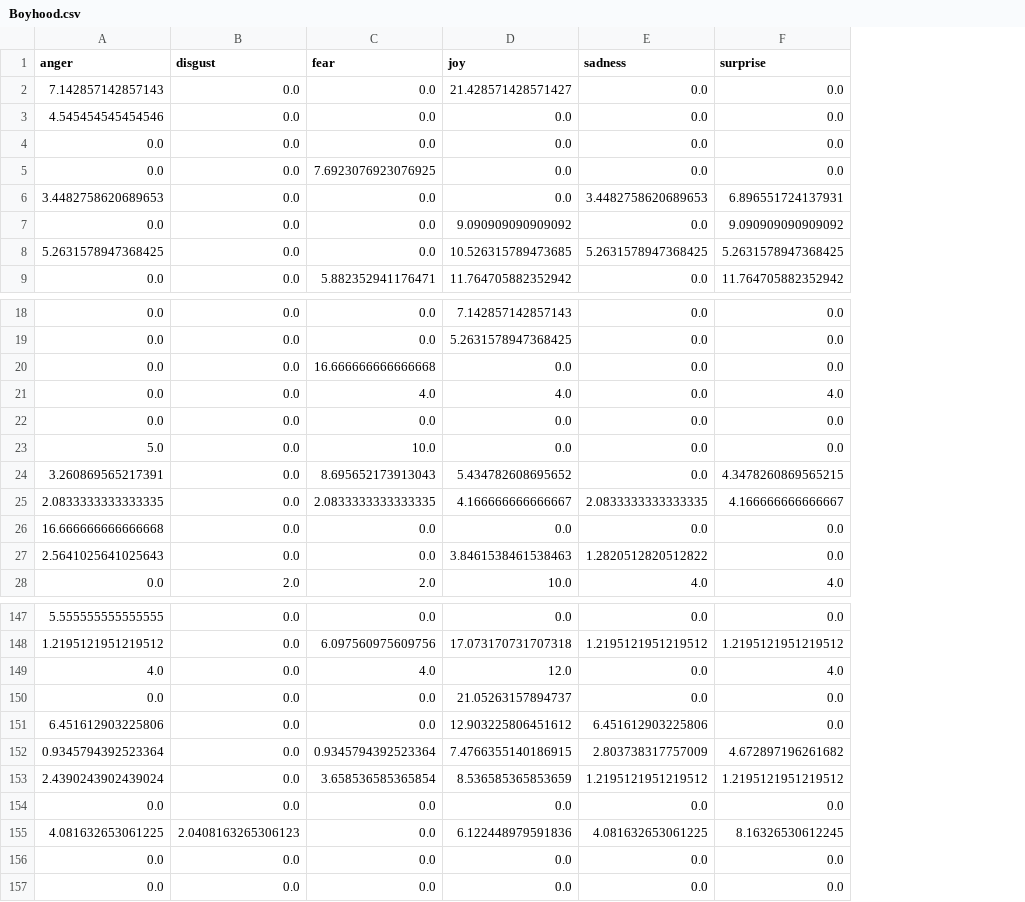
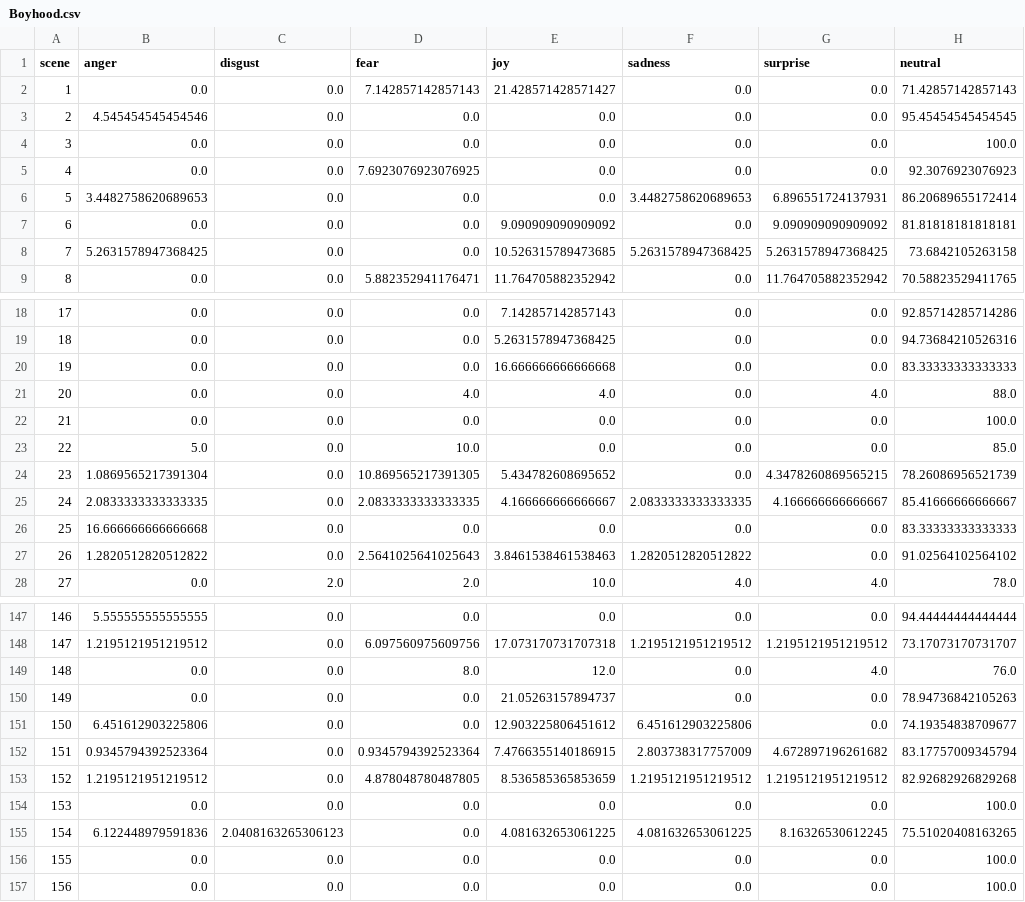
Before and after one commit to aurnik123/NLP_movies, a CSV file: film_sentiment_predictions/Boyhood.csv, drawn as a sheet; only a part is shown, gaps mark what is left out; addresses are those after the commit; the diff covers the shown part only; the diff names each change by its address in the sheet, - before the commit and + after, or states it on an @@ line.

```diff
--- a/film_sentiment_predictions/Boyhood.csv
+++ b/film_sentiment_predictions/Boyhood.csv
+column A (scene), rows 2-9: 1 | 2 | 3 | 4 | 5 | 6 | 7 | 8; rows 18-28: 17 | 18 | 19 | 20 | 21 | 22 | 23 | 24 | 25 | 26 | 27; rows 147-157: 146 | 147 | 148 | 149 | 150 | 151 | 152 | 153 | 154 | 155 | 156
+column H (neutral), rows 2-9: 71.42857142857143 | 95.45454545454545 | 100.0 | 92.3076923076923 | 86.20689655172414 | 81.81818181818181 | 73.6842105263158 | 70.58823529411765; rows 18-28: 92.85714285714286 | 94.73684210526316 | 83.33333333333333 | 88.0 | 100.0 | 85.0 | 78.26086956521739 | 85.41666666666667 | 83.33333333333333 | 91.02564102564102 | 78.0; rows 147-157: 94.44444444444444 | 73.17073170731707 | 76.0 | 78.94736842105263 | 74.19354838709677 | 83.17757009345794 | 82.92682926829268 | 100.0 | 75.51020408163265 | 100.0 | 100.0
-B2 (anger): 7.142857142857143
+B2 (anger): 0.0
-D2 (fear): 0.0
+D2 (fear): 7.142857142857143
-D20 (fear): 16.666666666666668
+D20 (fear): 0.0
-E20 (joy): 0.0
+E20 (joy): 16.666666666666668
-B24 (anger): 3.260869565217391
+B24 (anger): 1.0869565217391304
-D24 (fear): 8.695652173913043
+D24 (fear): 10.869565217391305
-B27 (anger): 2.5641025641025643
+B27 (anger): 1.2820512820512822
-D27 (fear): 0.0
+D27 (fear): 2.5641025641025643
-B149 (anger): 4.0
+B149 (anger): 0.0
-D149 (fear): 4.0
+D149 (fear): 8.0
-B153 (anger): 2.4390243902439024
+B153 (anger): 1.2195121951219512
-D153 (fear): 3.658536585365854
+D153 (fear): 4.878048780487805
-B155 (anger): 4.081632653061225
+B155 (anger): 6.122448979591836
-E155 (joy): 6.122448979591836
+E155 (joy): 4.081632653061225
```
Also changed, not shown: 18 edited cells elsewhere in this file, film_sentiment_predictions/Dark-Knight-Rises,-The.csv, film_sentiment_predictions/Spider-Man.csv, 21 other files.
